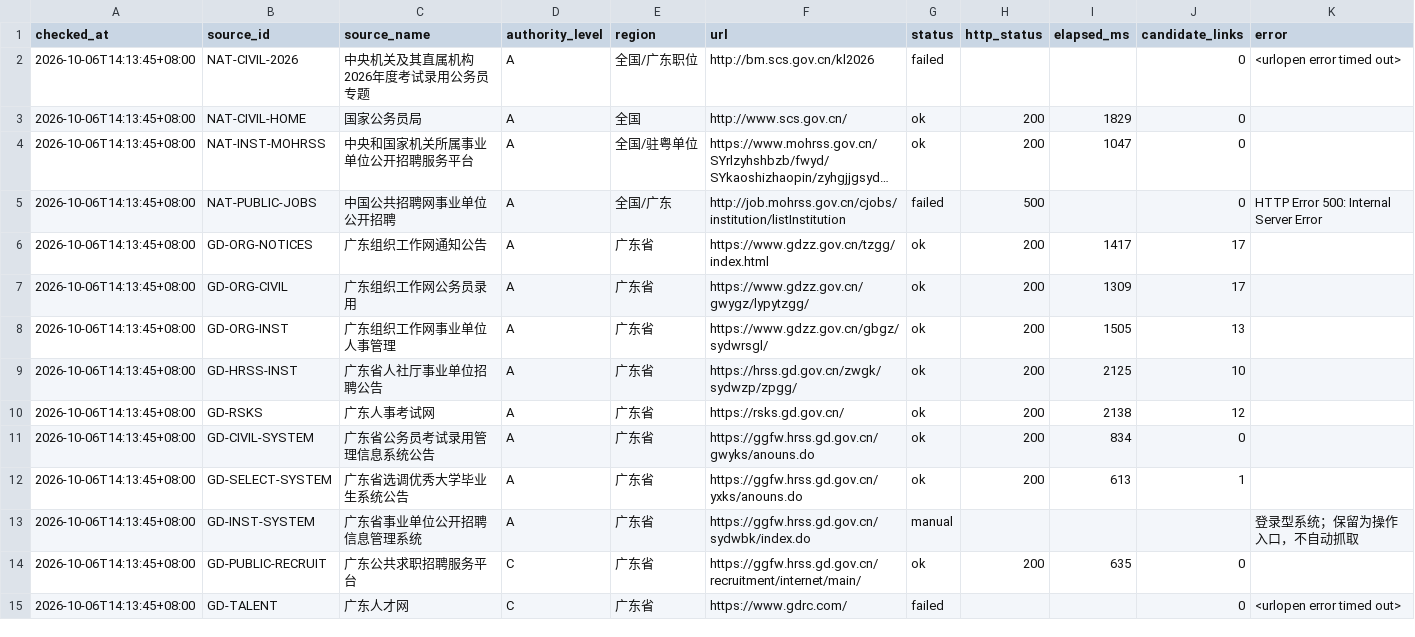
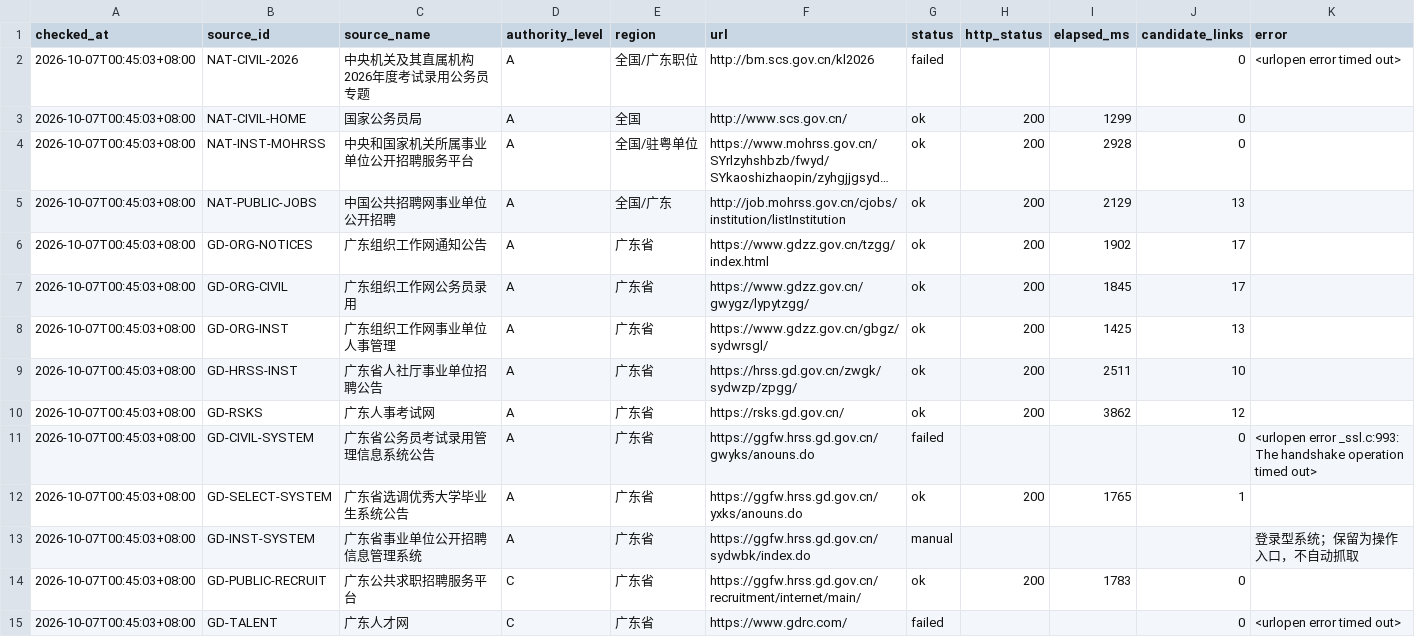
Before and after one commit to hrj-11055/guangdong-public-jobs-monitor, a CSV file: data/source_health.csv, drawn as a sheet; only a part is shown; long unchanged cells end in …; the diff covers the shown part only; the diff names each change by its address in the sheet, - before the commit and + after, or states it on an @@ line.

```diff
--- a/data/source_health.csv
+++ b/data/source_health.csv
-A2:A15 (checked_at): 2026-10-06T14:13:45+08:00
+A2:A15 (checked_at): 2026-10-07T00:45:03+08:00
-I3 (elapsed_ms): 1829
+I3 (elapsed_ms): 1299
-I4 (elapsed_ms): 1047
+I4 (elapsed_ms): 2928
-G5 (status): failed
+G5 (status): ok
-H5 (http_status): 500
+H5 (http_status): 200
-I5 (elapsed_ms): (empty)
+I5 (elapsed_ms): 2129
-J5 (candidate_links): 0
+J5 (candidate_links): 13
-K5 (error): HTTP Error 500: Internal Server Error
+K5 (error): (empty)
-I6 (elapsed_ms): 1417
+I6 (elapsed_ms): 1902
-I7 (elapsed_ms): 1309
+I7 (elapsed_ms): 1845
-I8 (elapsed_ms): 1505
+I8 (elapsed_ms): 1425
-I9 (elapsed_ms): 2125
+I9 (elapsed_ms): 2511
-I10 (elapsed_ms): 2138
+I10 (elapsed_ms): 3862
-G11 (status): ok
+G11 (status): failed
-H11 (http_status): 200
+H11 (http_status): (empty)
-I11 (elapsed_ms): 834
+I11 (elapsed_ms): (empty)
-K11 (error): (empty)
+K11 (error): <urlopen error _ssl.c:993: The handshake operation timed out>
-I12 (elapsed_ms): 613
+I12 (elapsed_ms): 1765
-I14 (elapsed_ms): 635
+I14 (elapsed_ms): 1783
```
Also changed, not shown: 71 edited cells elsewhere in this file, data/notices.csv, 2 other files.
